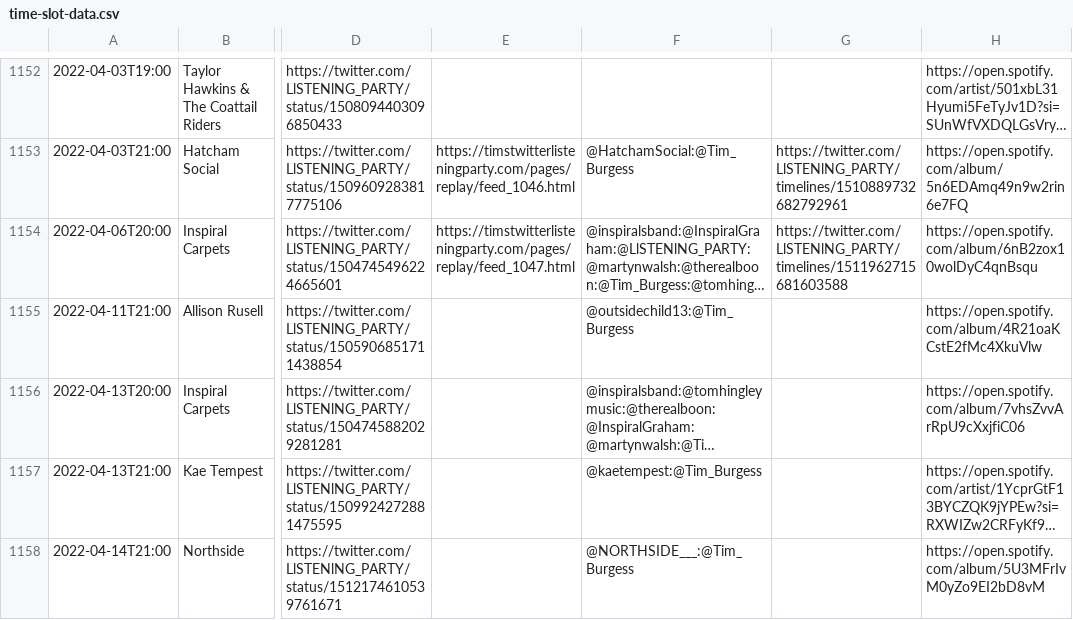
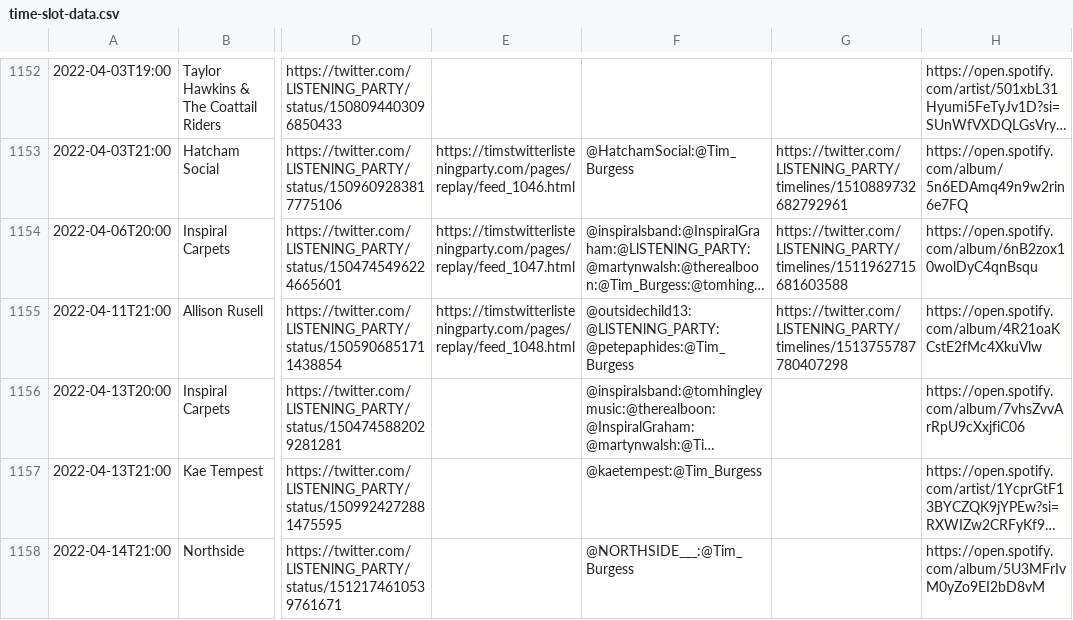
Before and after one commit to matbroughty/timstwitterlisteningparty, a CSV file: data/time-slot-data.csv, drawn as a sheet; only a part is shown, gaps mark what is left out; long unchanged cells end in …; the diff names each change by its address in the sheet, - before the commit and + after, or states it on an @@ line.

Commit message:
collection_1048.html added

```diff
--- a/data/time-slot-data.csv
+++ b/data/time-slot-data.csv
-E1155: (empty)
+E1155: https://timstwitterlisteningparty.com/pages/replay/feed_1048.html
-F1155: @outsidechild13:@Tim_Burgess
+F1155: @outsidechild13:@LlSTENlNG_PARTY:@petepaphides:@Tim_Burgess
-G1155: (empty)
+G1155: https://twitter.com/LlSTENlNG_PARTY/timelines/1513755787780407298
```
Also changed, not shown: 8 other files.
